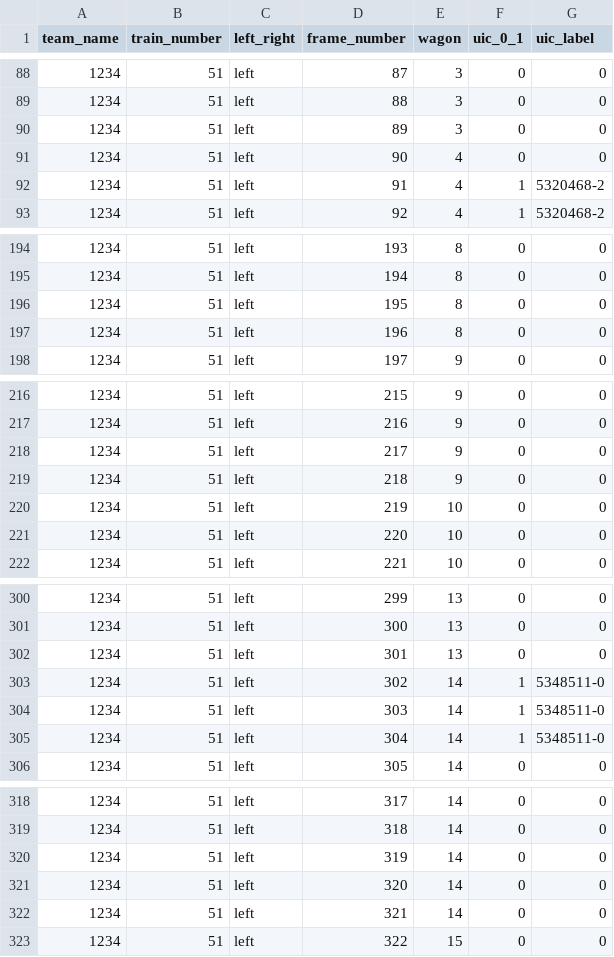
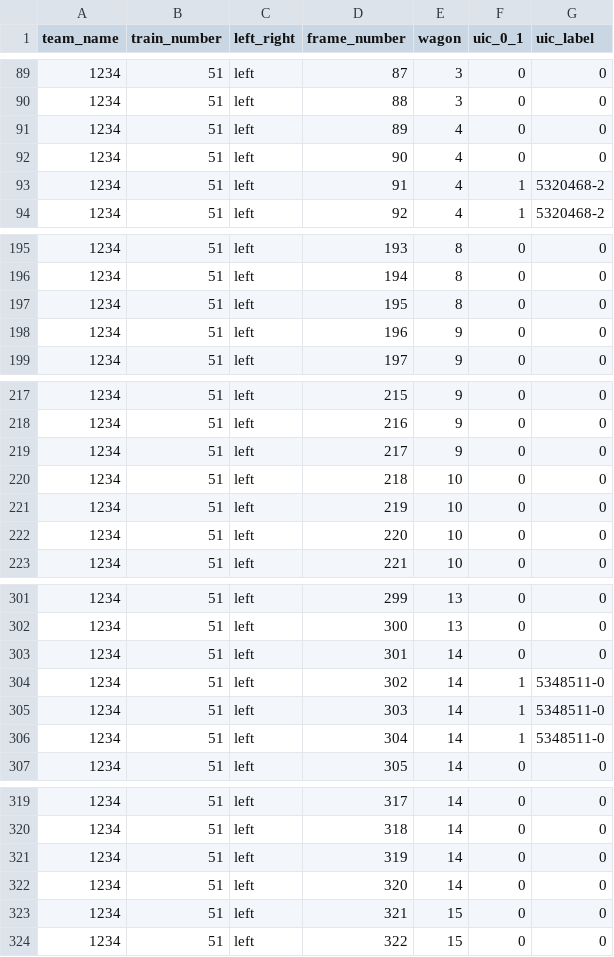
Before and after one commit to dbadura/OrkiZMajorki, a CSV file: submission_sample.csv, drawn as a sheet; only a part is shown, gaps mark what is left out; the diff covers the shown part only.

```diff
--- a/submission_sample.csv
+++ b/submission_sample.csv
@@ -89,3 +90,3 @@ team_name,train_number,left_right,frame_number,wagon,uic_0_1,uic_label
 1234,51,left,88,3,0,0
-1234,51,left,89,3,0,0
+1234,51,left,89,4,0,0
 1234,51,left,90,4,0,0
@@ -196,3 +197,3 @@ team_name,train_number,left_right,frame_number,wagon,uic_0_1,uic_label
 1234,51,left,195,8,0,0
-1234,51,left,196,8,0,0
+1234,51,left,196,9,0,0
 1234,51,left,197,9,0,0
@@ -218,3 +219,3 @@ team_name,train_number,left_right,frame_number,wagon,uic_0_1,uic_label
 1234,51,left,217,9,0,0
-1234,51,left,218,9,0,0
+1234,51,left,218,10,0,0
 1234,51,left,219,10,0,0
@@ -301,3 +302,3 @@ team_name,train_number,left_right,frame_number,wagon,uic_0_1,uic_label
 1234,51,left,300,13,0,0
-1234,51,left,301,13,0,0
+1234,51,left,301,14,0,0
 1234,51,left,302,14,1,5348511-0
@@ -321,3 +322,3 @@ team_name,train_number,left_right,frame_number,wagon,uic_0_1,uic_label
 1234,51,left,320,14,0,0
-1234,51,left,321,14,0,0
+1234,51,left,321,15,0,0
 1234,51,left,322,15,0,0
```
Also changed, not shown: 1 added row and 49 edited cells elsewhere in this file, 3 other files.
